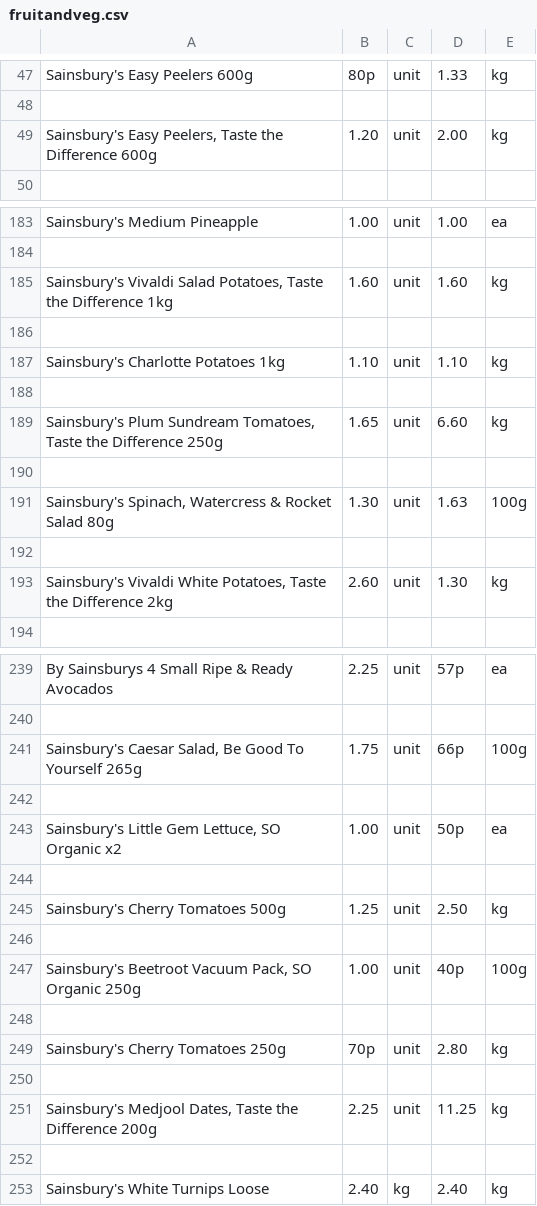
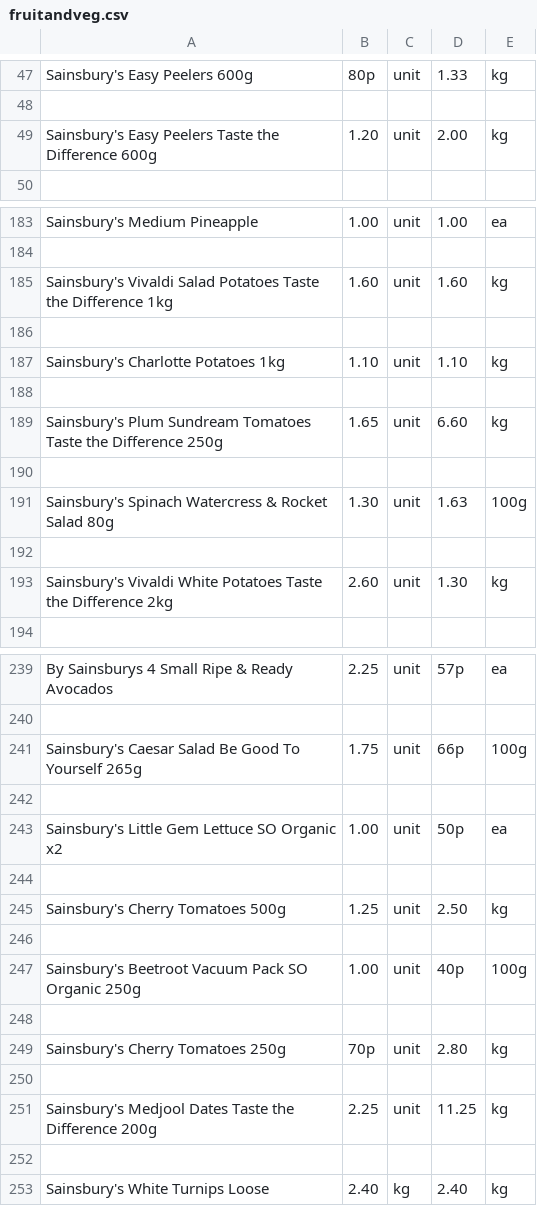
Before and after one commit to rainelow48/cheapest-groceries, a CSV file: csv files/fruitandveg.csv, drawn as a sheet; only a part is shown, gaps mark what is left out; the diff covers the shown part only.

```diff
--- a/csv files/fruitandveg.csv
+++ b/csv files/fruitandveg.csv
@@ -48,3 +48,3 @@ Sainsbury's Easy Peelers 600g,80p,unit,1.33,kg
 
-"Sainsbury's Easy Peelers, Taste the Difference 600g",1.20,unit,2.00,kg
+Sainsbury's Easy Peelers Taste the Difference 600g,1.20,unit,2.00,kg
 
@@ -184,3 +184,3 @@ Sainsbury's Medium Pineapple,1.00,unit,1.00,ea
 
-"Sainsbury's Vivaldi Salad Potatoes, Taste the Difference 1kg",1.60,unit,1.60,kg
+Sainsbury's Vivaldi Salad Potatoes Taste the Difference 1kg,1.60,unit,1.60,kg
 
@@ -188,7 +188,7 @@ Sainsbury's Charlotte Potatoes 1kg,1.10,unit,1.10,kg
 
-"Sainsbury's Plum Sundream Tomatoes, Taste the Difference 250g",1.65,unit,6.60,kg
+Sainsbury's Plum Sundream Tomatoes Taste the Difference 250g,1.65,unit,6.60,kg
 
-"Sainsbury's Spinach, Watercress & Rocket Salad 80g",1.30,unit,1.63,100g
+Sainsbury's Spinach Watercress & Rocket Salad 80g,1.30,unit,1.63,100g
 
-"Sainsbury's Vivaldi White Potatoes, Taste the Difference 2kg",2.60,unit,1.30,kg
+Sainsbury's Vivaldi White Potatoes Taste the Difference 2kg,2.60,unit,1.30,kg
 
@@ -240,5 +240,5 @@ By Sainsburys 4 Small Ripe & Ready Avocados,2.25,unit,57p,ea
 
-"Sainsbury's Caesar Salad, Be Good To Yourself 265g",1.75,unit,66p,100g
+Sainsbury's Caesar Salad Be Good To Yourself 265g,1.75,unit,66p,100g
 
-"Sainsbury's Little Gem Lettuce, SO Organic x2",1.00,unit,50p,ea
+Sainsbury's Little Gem Lettuce SO Organic x2,1.00,unit,50p,ea
 
@@ -246,3 +246,3 @@ Sainsbury's Cherry Tomatoes 500g,1.25,unit,2.50,kg
 
-"Sainsbury's Beetroot Vacuum Pack, SO Organic 250g",1.00,unit,40p,100g
+Sainsbury's Beetroot Vacuum Pack SO Organic 250g,1.00,unit,40p,100g
 
@@ -250,3 +250,3 @@ Sainsbury's Cherry Tomatoes 250g,70p,unit,2.80,kg
 
-"Sainsbury's Medjool Dates, Taste the Difference 200g",2.25,unit,11.25,kg
+Sainsbury's Medjool Dates Taste the Difference 200g,2.25,unit,11.25,kg
 
```
Also changed, not shown: 16 edited cells elsewhere in this file, csv files/bakery.csv, csv files/dairyeggsandchilled.csv, 5 other files.
